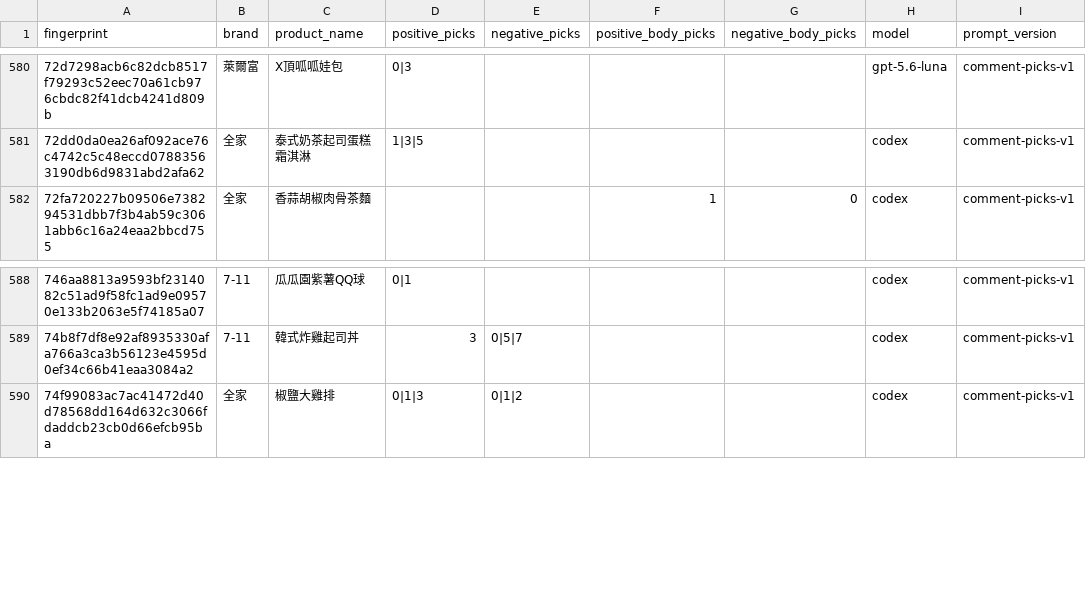
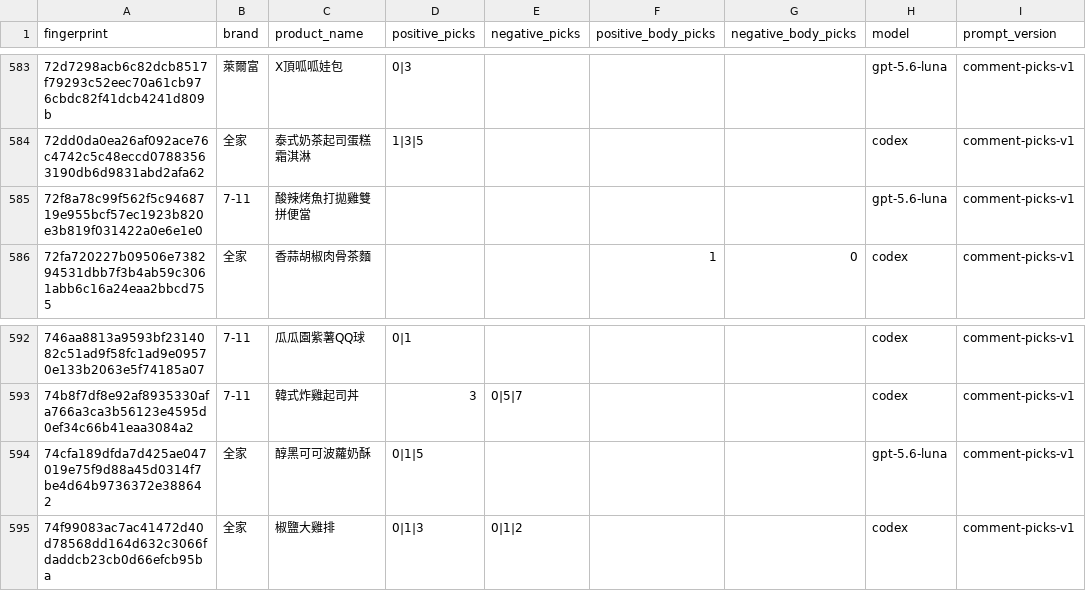
Before and after one commit to YuHsunWang/cvs-radar, a CSV file: data/labels/comment_picks.csv, drawn as a sheet; only a part is shown, gaps mark what is left out; the diff covers the shown part only.

```diff
--- a/data/labels/comment_picks.csv
+++ b/data/labels/comment_picks.csv
@@ -581,2 +584,3 @@
 72dd0da0ea26af092ace76c4742c5c48eccd07883563190db6d9831abd2afa62,全家,泰式奶茶起司蛋糕霜淇淋,1|3|5,,,,codex,comment-picks-v1
+72f8a78c99f562f5c9468719e955bcf57ec1923b820e3b819f031422a0e6e1e0,7-11,酸辣烤魚打拋雞雙拼便當,,,,,gpt-5.6-luna,comment-picks-v1
 72fa720227b09506e738294531dbb7f3b4ab59c3061abb6c16a24eaa2bbcd755,全家,香蒜胡椒肉骨茶麵,,,1,0,codex,comment-picks-v1
@@ -589,2 +593,3 @@
 74b8f7df8e92af8935330afa766a3ca3b56123e4595d0ef34c66b41eaa3084a2,7-11,韓式炸雞起司丼,3,0|5|7,,,codex,comment-picks-v1
+74cfa189dfda7d425ae047019e75f9d88a45d0314f7be4d64b9736372e388642,全家,醇黑可可波蘿奶酥,0|1|5,,,,gpt-5.6-luna,comment-picks-v1
 74f99083ac7ac41472d40d78568dd164d632c3066fdaddcb23cb0d66efcb95ba,全家,椒鹽大雞排,0|1|3,0|1|2,,,codex,comment-picks-v1
```
Also changed, not shown: 5 added rows elsewhere in this file, data/labels/excerpt_labels.csv, data/labels/product_name_labels.csv, 3 other files.
